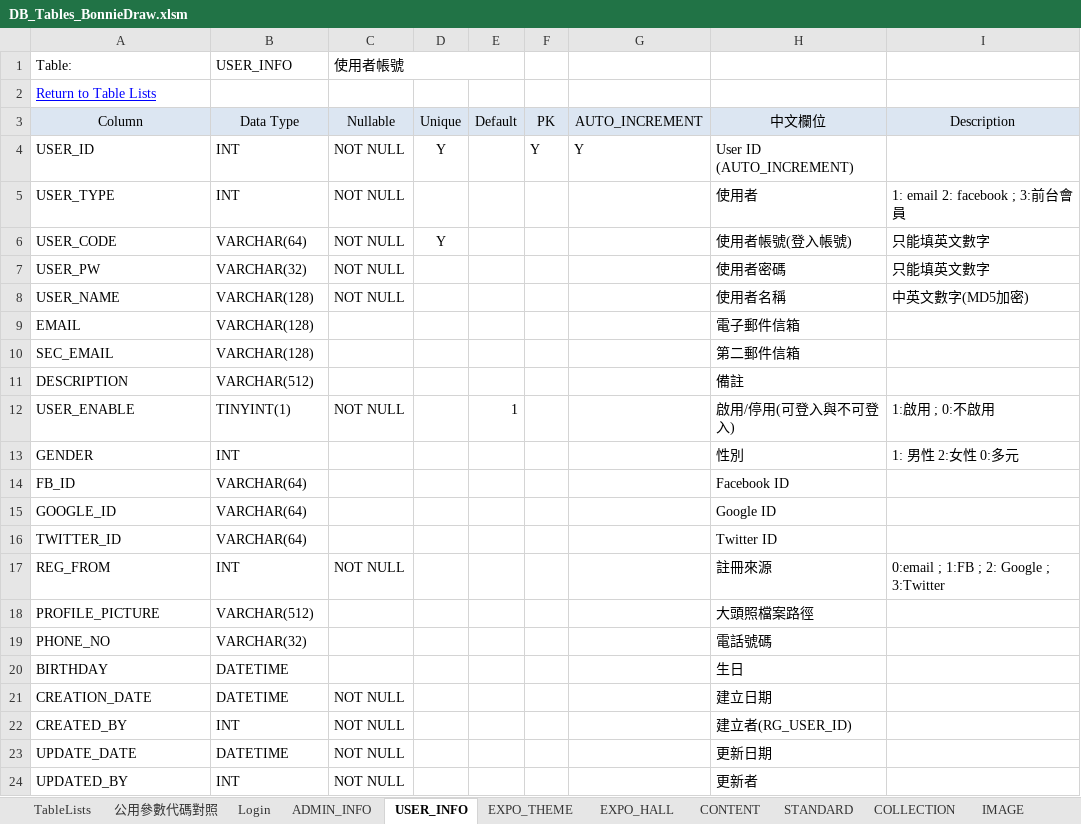
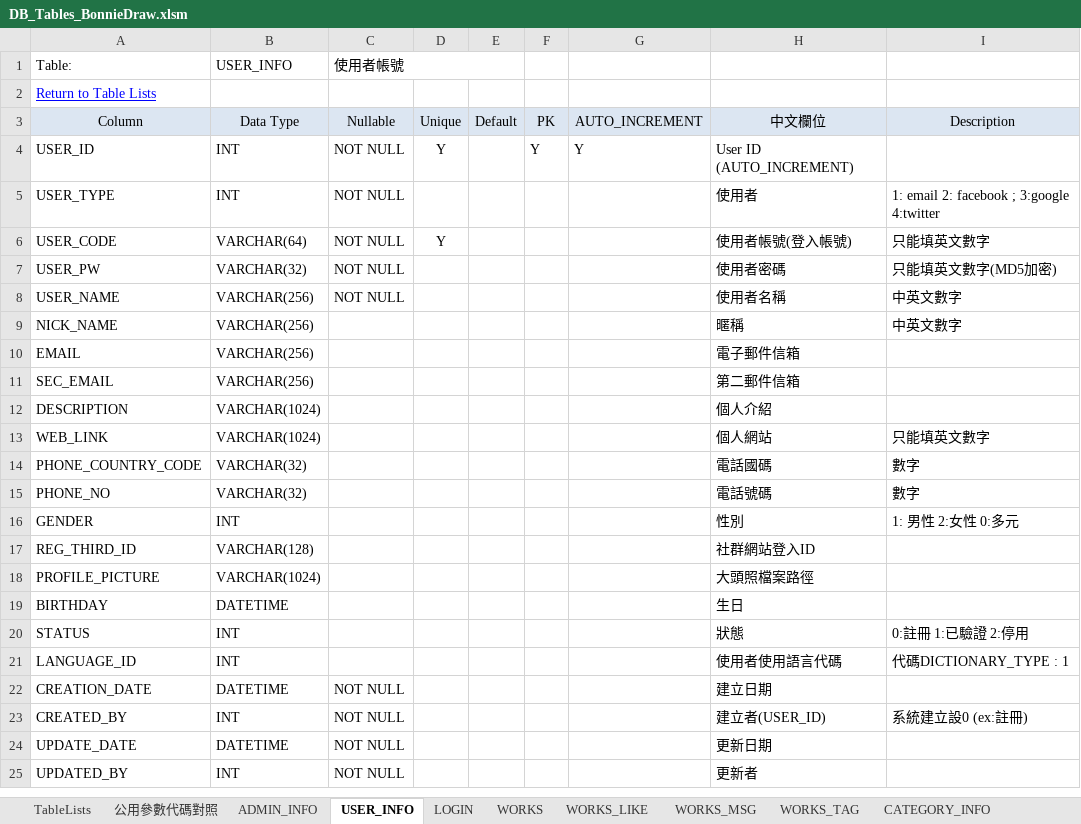
Before and after one commit to jimmyxiao/Bonnie, an Excel workbook: doc/SASD/DB_Tables_BonnieDraw.xlsm, sheet USER_INFO, drawn as a sheet; values as stored, in another font and other column widths than the file's, no borders; charts and pictures not drawn; removed rows and columns are numbered as before the commit, all else as after; the diff names each change by its address in the sheet, - before the commit and + after, or states it on an @@ line.

Commit message:
doc / table

```diff
--- a/doc/SASD/DB_Tables_BonnieDraw.xlsm (sheet USER_INFO)
+++ b/doc/SASD/DB_Tables_BonnieDraw.xlsm (sheet USER_INFO)
-sheet tab: Login
+sheet tab: LOGIN
-sheet tab: EXPO_THEME
-sheet tab: EXPO_HALL
-sheet tab: CONTENT
-sheet tab: STANDARD
-sheet tab: COLLECTION
-sheet tab: IMAGE
+sheet tab: WORKS
+sheet tab: WORKS_LIKE
+sheet tab: WORKS_MSG
+sheet tab: WORKS_TAG
+sheet tab: CATEGORY_INFO
@@ sheet tab order changed: TableLists | 公用參數代碼對照 | ADMIN_INFO | USER_INFO | LOGIN | WORKS | WORKS_LIKE | WORKS_MSG | WORKS_TAG | CATEGORY_INFO @@
-I5: 1: email 2: facebook ; 3:前台會員
+I5: 1: email 2: facebook ; 3:google 4:twitter
-I7: 只能填英文數字
+I7: 只能填英文數字(MD5加密)
-B8 (USER_INFO): VARCHAR(128)
+B8 (USER_INFO): VARCHAR(256)
-I8: 中英文數字(MD5加密)
+I8: 中英文數字
+row 9: NICK_NAME | VARCHAR(256) |  |  |  |  |  | 暱稱 | 中英文數字
-B10:B11 (USER_INFO): VARCHAR(128)
+B10:B11 (USER_INFO): VARCHAR(256)
-B12 (USER_INFO): VARCHAR(512)
+B12 (USER_INFO): VARCHAR(1024)
-H12: 備註
+H12: 個人介紹
-row 12: USER_ENABLE | TINYINT(1) | NOT NULL |  | 1 |  |  | 啟用/停用(可登入與不可登入) | 1:啟用 ; 0:不啟用
+row 13: WEB_LINK | VARCHAR(1024) |  |  |  |  |  | 個人網站 | 只能填英文數字
+row 14: PHONE_COUNTRY_CODE | VARCHAR(32) |  |  |  |  |  | 電話國碼 | 數字
+row 15: PHONE_NO | VARCHAR(32) |  |  |  |  |  | 電話號碼 | 數字
-row 14: FB_ID | VARCHAR(64) |  |  |  |  |  | Facebook ID
-row 15: GOOGLE_ID | VARCHAR(64) |  |  |  |  |  | Google ID
-row 16: TWITTER_ID | VARCHAR(64) |  |  |  |  |  | Twitter ID
-row 17: REG_FROM | INT | NOT NULL |  |  |  |  | 註冊來源 | 0:email ; 1:FB ; 2: Google ; 3:Twitter
+row 17: REG_THIRD_ID | VARCHAR(128) |  |  |  |  |  | 社群網站登入ID
-B18 (USER_INFO): VARCHAR(512)
+B18 (USER_INFO): VARCHAR(1024)
-row 19: PHONE_NO | VARCHAR(32) |  |  |  |  |  | 電話號碼
+row 20: STATUS | INT |  |  |  |  |  | 狀態 | 0:註冊 1:已驗證 2:停用
+row 21: LANGUAGE_ID | INT |  |  |  |  |  | 使用者使用語言代碼 | 代碼DICTIONARY_TYPE : 1
-H23: 建立者(RG_USER_ID)
+H23: 建立者(USER_ID)
-I23: (empty)
+I23: 系統建立設0 (ex:註冊)
```
Also changed, not shown: sheet TableLists, sheet SYSTEM_SETUP, sheet LOGIN, sheet 公用參數代碼對照, sheet ADMIN_INFO, other sheet tabs, charts or pictures.
